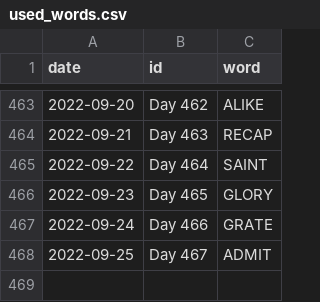
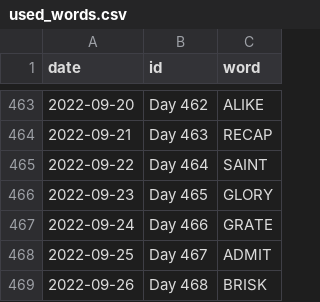
Before and after one commit to JacobLeeBrown/HackerRanks_Python, a CSV file: hackerranks/wordle/used_words.csv, drawn as a sheet; only a part is shown, gaps mark what is left out.

Commit message:
Another day, another Wordle

```diff
--- a/hackerranks/wordle/used_words.csv
+++ b/hackerranks/wordle/used_words.csv
@@ -468 +468,2 @@ date,id,word
 2022-09-25,Day 467,ADMIT
+2022-09-26,Day 468,BRISK
```
Also changed, not shown: 2 other files.
